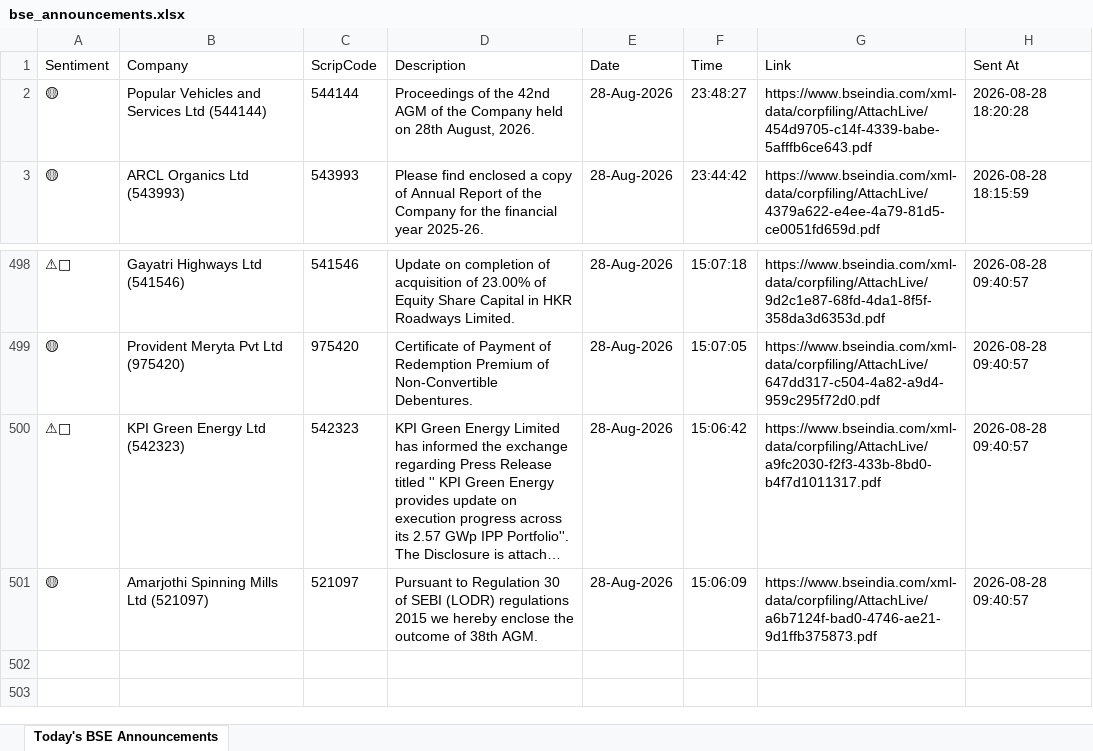
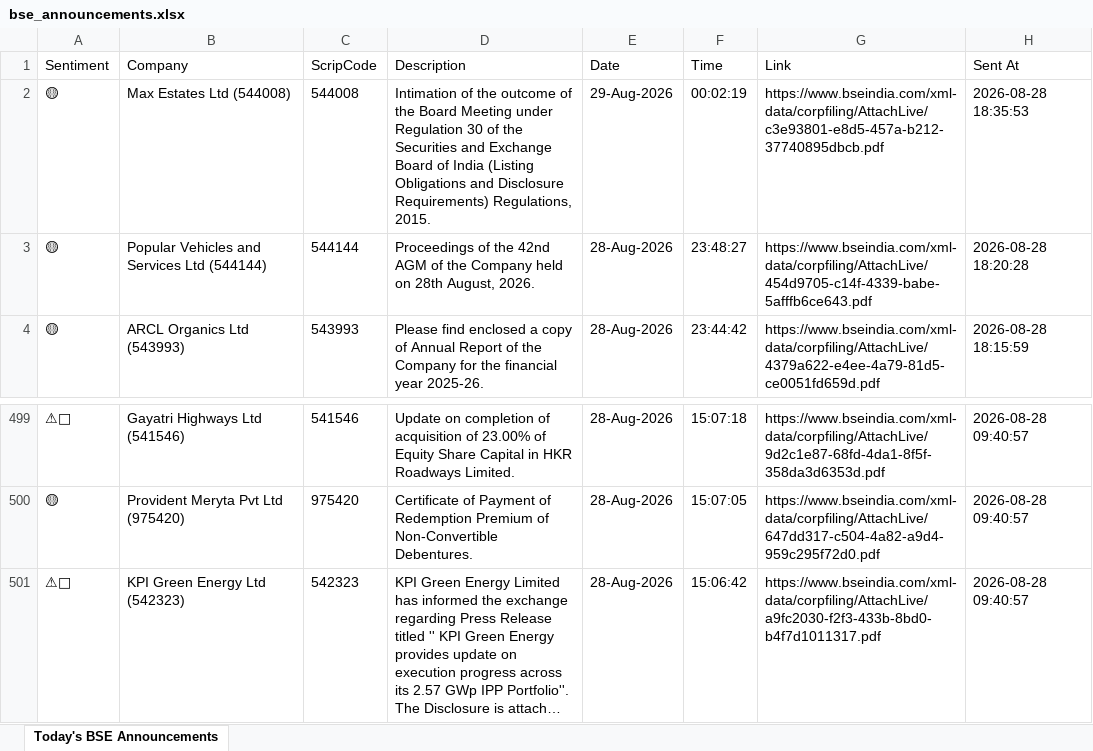
Before and after one commit to divy008/Levnse, an Excel workbook: bse_announcements.xlsx, sheet Today's BSE Announcements, drawn as a sheet; only a part is shown, gaps mark what is left out; long unchanged cells end in …; values as stored, in another font and other column widths than the file's, no borders; removed rows and columns are numbered as before the commit, all else as after; the diff names each change by its address in the sheet, - before the commit and + after, or states it on an @@ line.

```diff
--- a/bse_announcements.xlsx (sheet Today's BSE Announcements)
+++ b/bse_announcements.xlsx (sheet Today's BSE Announcements)
+row 2: 🟡 | Max Estates Ltd (544008) | 544008 | Intimation of the outcome of the Board Meeting under Regulation 30 of the Securities and Exchange Board of India (Listing Obligations and Disclosure Requirements) Regulations, 2015. | 29-Aug-2026 | 00:02:19 | https://www.bseindia.com/xml-data/corpfiling/AttachLive/c3e93801-e8d5-457a-b212-37740895dbcb.pdf | 2026-08-28 18:35:53
-row 501: 🟡 | Amarjothi Spinning Mills Ltd (521097) | 521097 | Pursuant to Regulation 30 of SEBI (LODR) regulations 2015 we hereby enclose the outcome of 38th AGM. | 28-Aug-2026 | 15:06:09 | https://www.bseindia.com/xml-data/corpfiling/AttachLive/a6b7124f-bad0-4746-ae21-9d1ffb375873.pdf | 2026-08-28 09:40:57
```
Also changed, not shown: announcements.xlsx, 6 other files.
